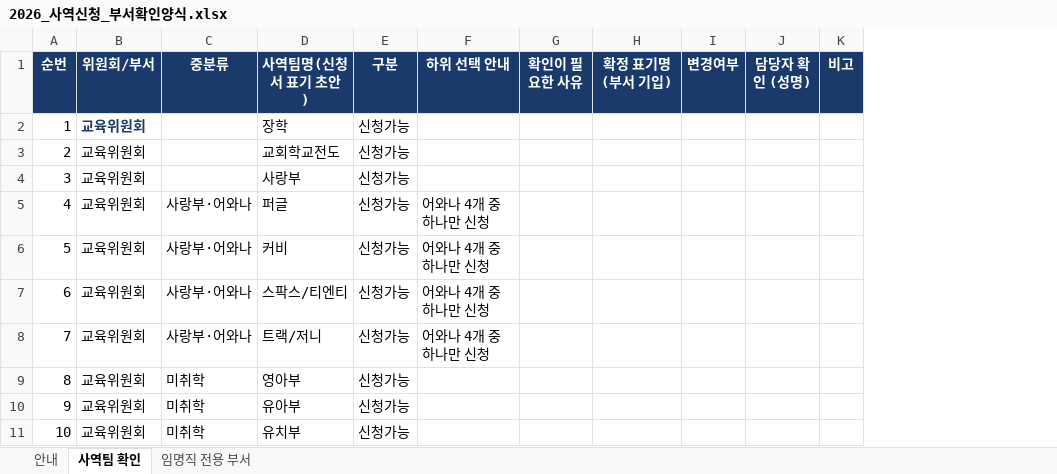
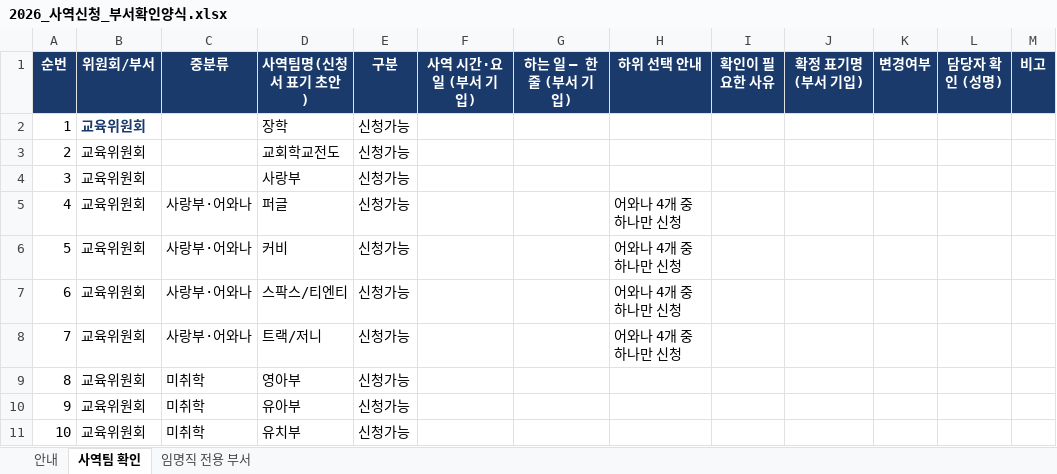
Before and after one commit to sewoongkim1/bible-memorize-church-app-v2, an Excel workbook: ministry/2026_사역신청_부서확인양식.xlsx, sheet 사역팀 확인, drawn as a sheet; only a part is shown; values as stored, in another font and other column widths than the file's, no borders; the diff names each change by its address in the sheet, - before the commit and + after, or states it on an @@ line.

```diff
--- a/ministry/2026_사역신청_부서확인양식.xlsx (sheet 사역팀 확인)
+++ b/ministry/2026_사역신청_부서확인양식.xlsx (sheet 사역팀 확인)
+column F (사역 시간·요일 (부서 기입)), empty
+column G (하는 일 — 한 줄 (부서 기입)), empty
```
Also changed, not shown: sheet 안내, 4 other files.
